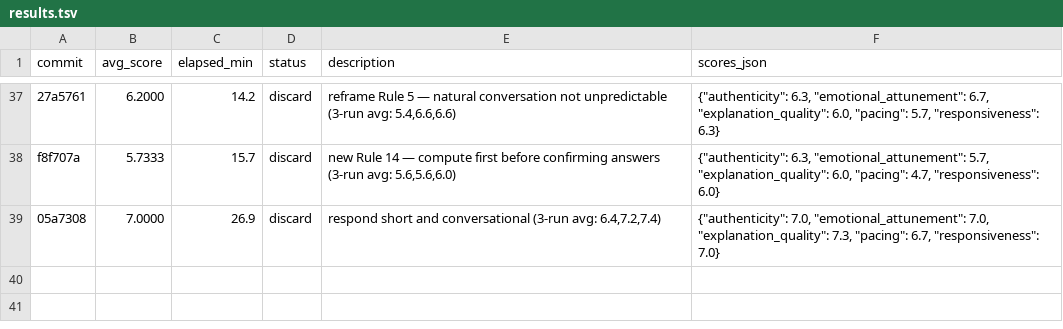
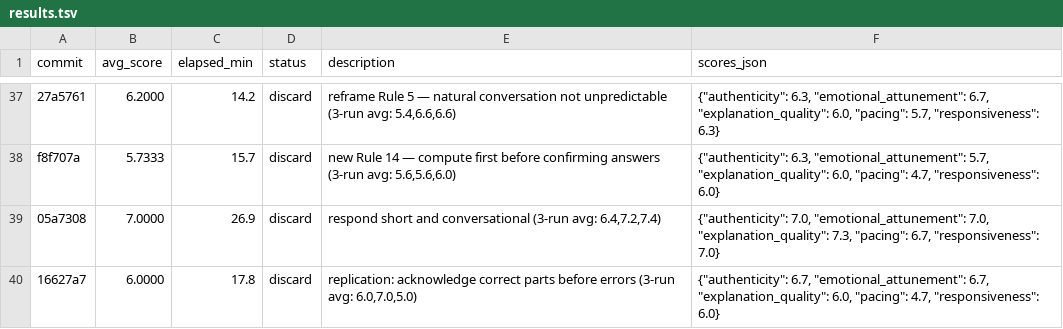
Before and after one commit to manishjain-py/learnlikemagic, a TSV file: llm-backend/autoresearch/results.tsv, drawn as a sheet; only a part is shown, gaps mark what is left out.

Commit message:
log iteration 36 result: 6.00 (discard — replication failed)

```diff
--- a/llm-backend/autoresearch/results.tsv
+++ b/llm-backend/autoresearch/results.tsv
@@ -39 +39,2 @@ f8f707a	5.7333	15.7	discard	new Rule 14 — compute first before confirming answ
 05a7308	7.0000	26.9	discard	respond short and conversational (3-run avg: 6.4,7.2,7.4)	{"authenticity": 7.0, "emotional_attunement": 7.0, "explanation_quality": 7.3, "pacing": 6.7, "responsiveness": 7.0}
+16627a7	6.0000	17.8	discard	replication: acknowledge correct parts before errors (3-run avg: 6.0,7.0,5.0)	{"authenticity": 6.7, "emotional_attunement": 6.7, "explanation_quality": 6.0, "pacing": 4.7, "responsiveness": 6.0}
```
